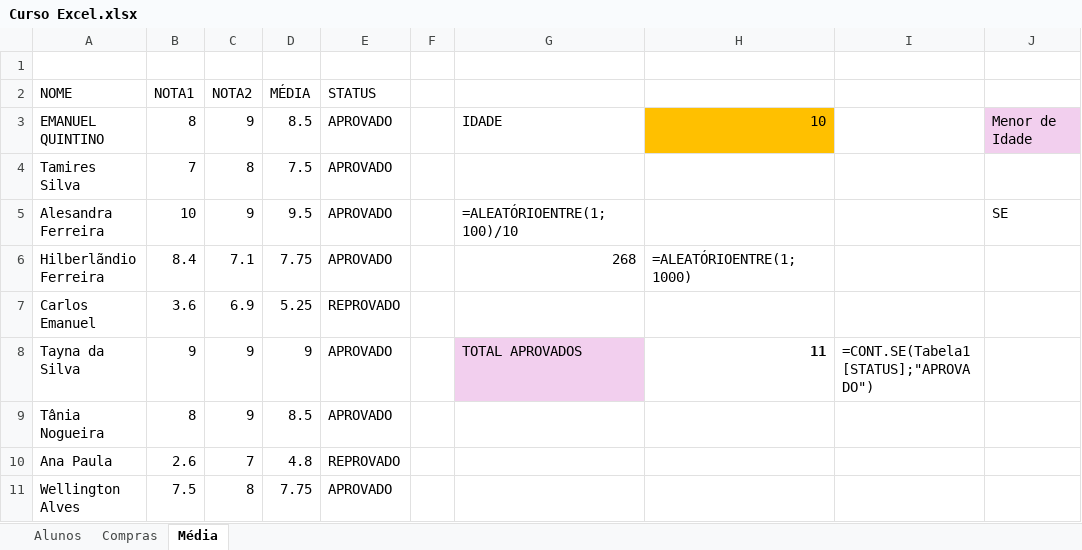
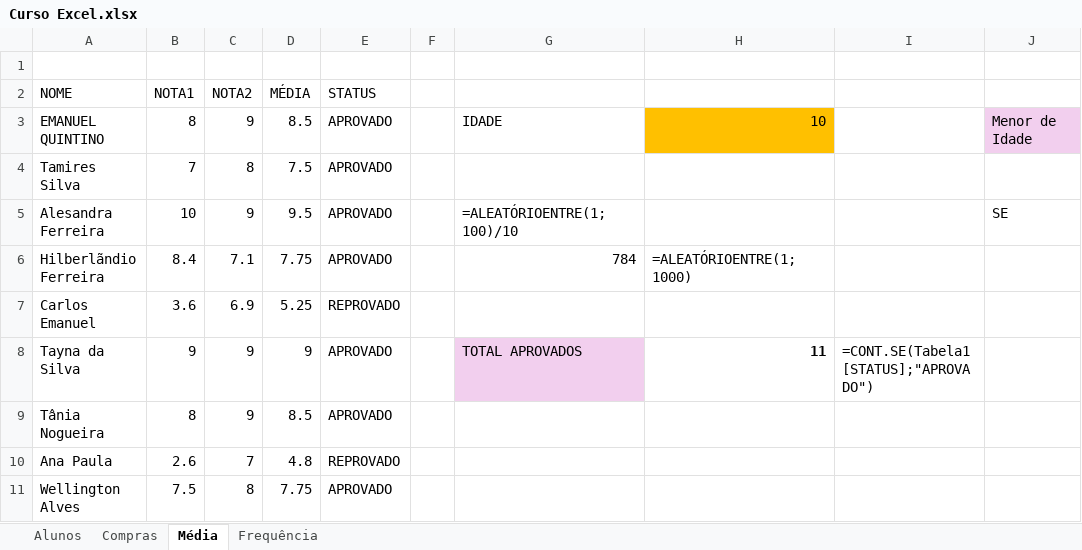
Before and after one commit to EmanuelQuintino/Curso-Excel, an Excel workbook: Curso Excel.xlsx, sheet Média, drawn as a sheet; only a part is shown; values as stored, in another font and other column widths than the file's, no borders; charts and pictures and conditional formats and table styles not drawn; the diff names each change by its address in the sheet, - before the commit and + after, or states it on an @@ line.

```diff
--- a/Curso Excel.xlsx (sheet Média)
+++ b/Curso Excel.xlsx (sheet Média)
+sheet tab: Frequência
-G6: 268
+G6: 784
```
